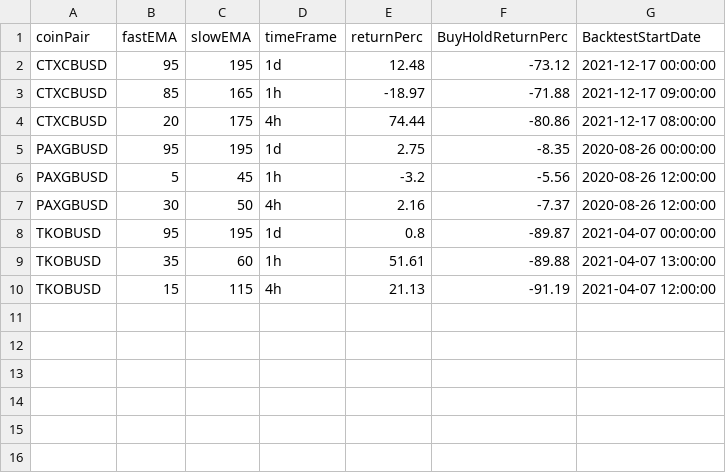
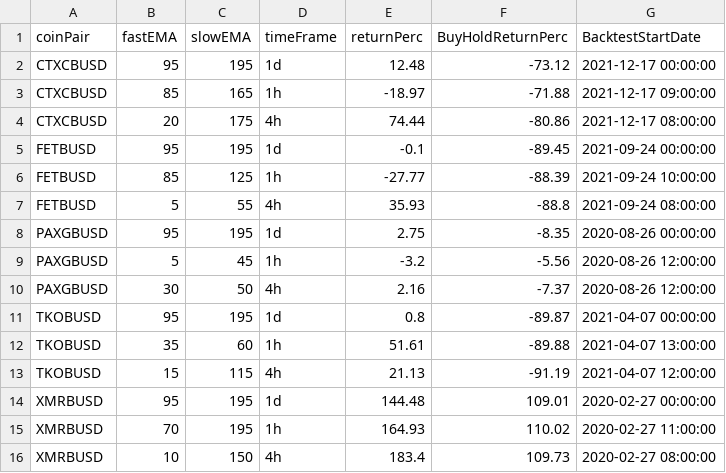
Before and after one commit to jptsantossilva/BEC, a CSV file: Prod/coinpairBestEma.csv, drawn as a sheet; the diff names each change by its address in the sheet, - before the commit and + after, or states it on an @@ line.

```diff
--- a/Prod/coinpairBestEma.csv
+++ b/Prod/coinpairBestEma.csv
+row 5: FETBUSD | 95 | 195 | 1d | -0.1 | -89.45 | 2021-09-24 00:00:00
+row 6: FETBUSD | 85 | 125 | 1h | -27.77 | -88.39 | 2021-09-24 10:00:00
+row 7: FETBUSD | 5 | 55 | 4h | 35.93 | -88.8 | 2021-09-24 08:00:00
+row 14: XMRBUSD | 95 | 195 | 1d | 144.48 | 109.01 | 2020-02-27 00:00:00
+row 15: XMRBUSD | 70 | 195 | 1h | 164.93 | 110.02 | 2020-02-27 11:00:00
+row 16: XMRBUSD | 10 | 150 | 4h | 183.4 | 109.73 | 2020-02-27 08:00:00
```
Also changed, not shown: Dev/positions1h.csv, 6 other files.
